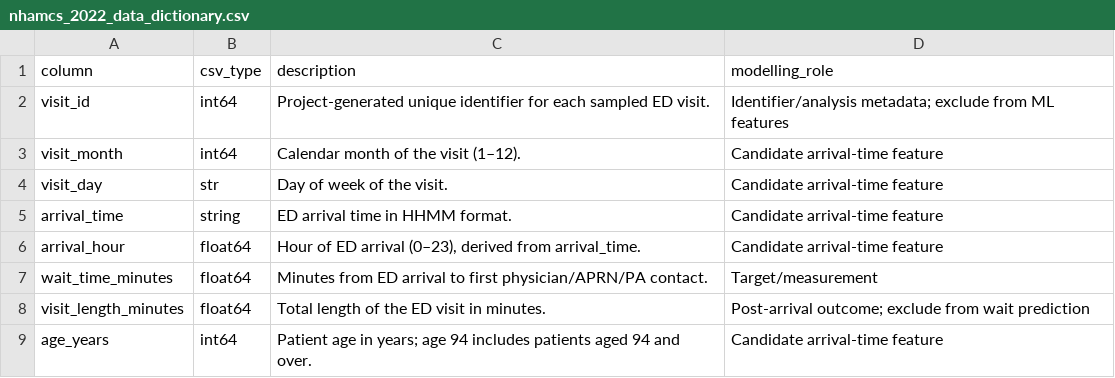
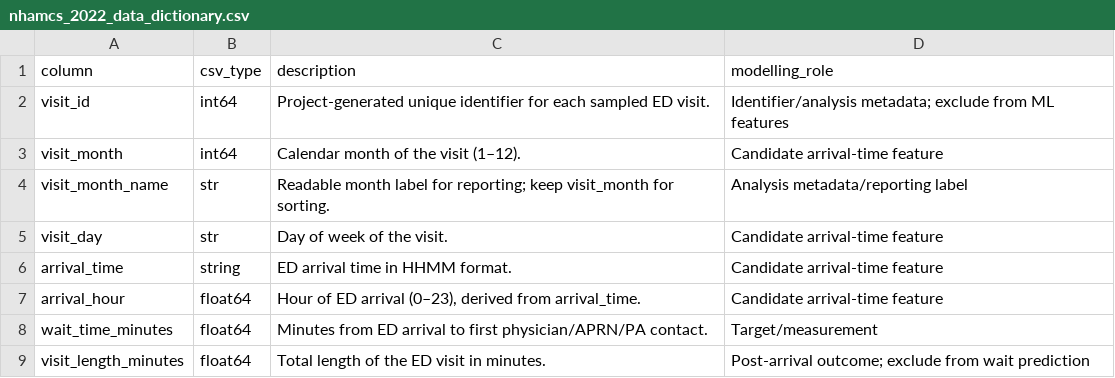
Before and after one commit to owendiche-sys/Emergency-Department-Patient-Flow-Analytics-, a CSV file: docs/nhamcs_2022_data_dictionary.csv, drawn as a sheet; only a part is shown; the shorter side is filled out with more unchanged rows; the diff names each change by its address in the sheet, - before the commit and + after, or states it on an @@ line.

```diff
--- a/docs/nhamcs_2022_data_dictionary.csv
+++ b/docs/nhamcs_2022_data_dictionary.csv
+row 4: visit_month_name | str | Readable month label for reporting; keep visit_month for sorting. | Analysis metadata/reporting label
```
Also changed, not shown: 10 other files.
